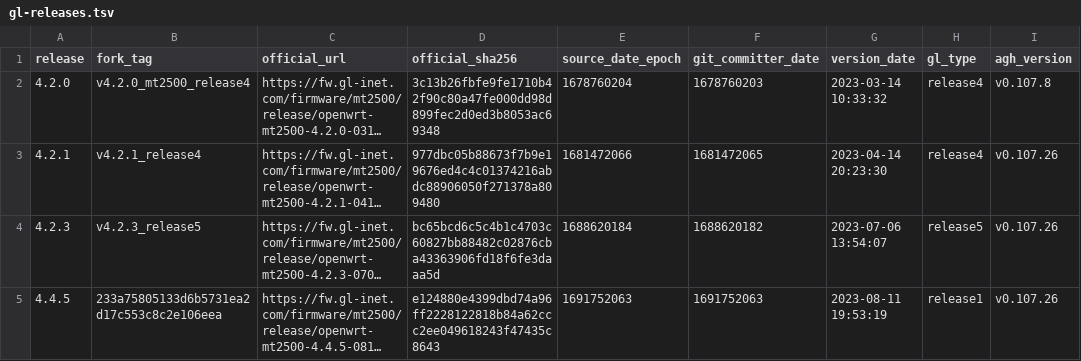
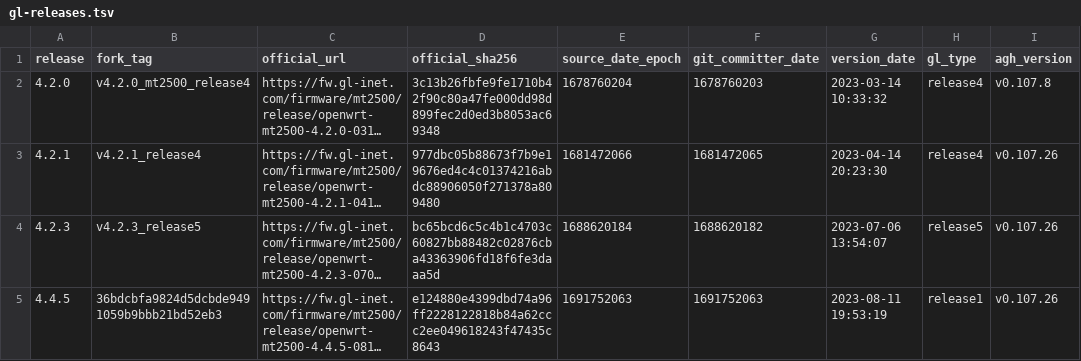
Before and after one commit to kduvekot/gl.inet-mt2500a, a TSV file: openwrt/gl-releases.tsv, drawn as a sheet; only a part is shown; long unchanged cells end in …; the diff names each change by its address in the sheet, - before the commit and + after, or states it on an @@ line.

```diff
--- a/openwrt/gl-releases.tsv
+++ b/openwrt/gl-releases.tsv
-B5 (fork_tag): 233a75805133d6b5731ea2d17c553c8c2e106eea
+B5 (fork_tag): 36bdcbfa9824d5dcbde9491059b9bbb21bd52eb3
```
